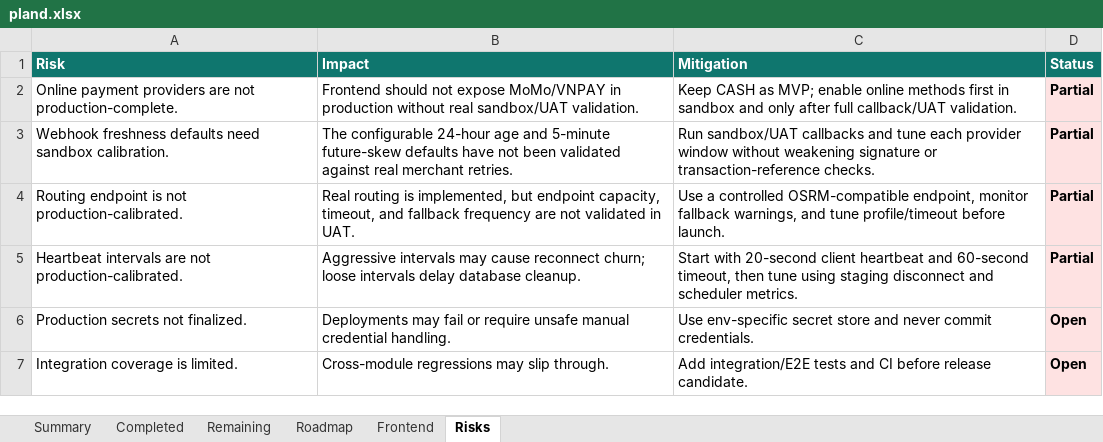
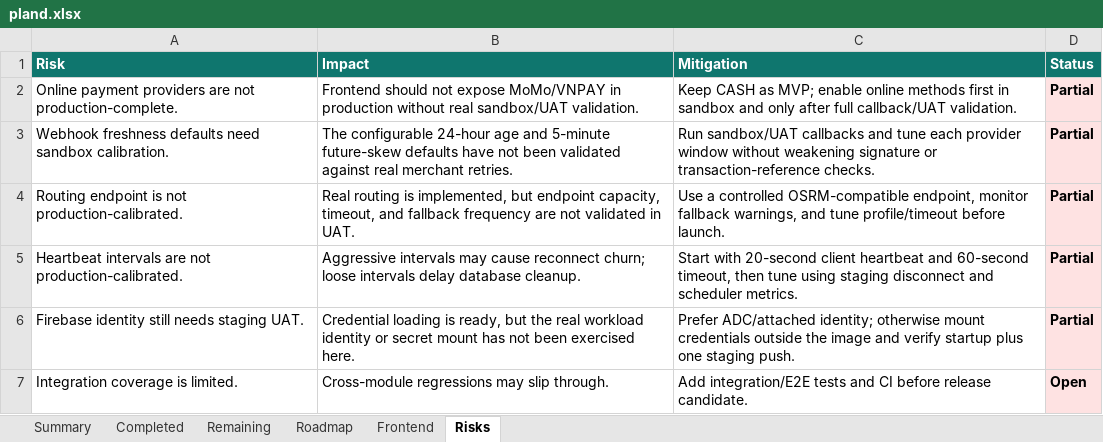
Before and after one commit to Luctran12/goride, an Excel workbook: docs/pland.xlsx, sheet Risks, drawn as a sheet; values as stored, in another font and other column widths than the file's, no borders; table styles not drawn; removed rows and columns are numbered as before the commit, all else as after; the diff names each change by its address in the sheet, - before the commit and + after, or states it on an @@ line.

Commit message:
feat: add firebase production config

```diff
--- a/docs/pland.xlsx (sheet Risks)
+++ b/docs/pland.xlsx (sheet Risks)
-row 6: Production secrets not finalized. | Deployments may fail or require unsafe manual credential handling. | Use env-specific secret store and never commit credentials. | Open
+row 6: Firebase identity still needs staging UAT. | Credential loading is ready, but the real workload identity or secret mount has not been exercised here. | Prefer ADC/attached identity; otherwise mount credentials outside the image and verify startup plus one staging push. | Partial
```
Also changed, not shown: sheet Summary, sheet Remaining, sheet Roadmap, sheet Completed, 12 other files.
